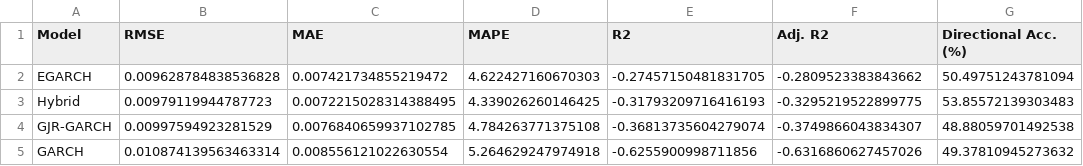
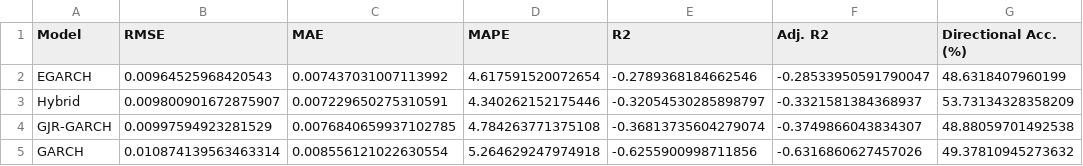
Before and after one commit to MATHONSIMM/Masters-Research-UNISA-Project, a CSV file: results/model_performance_metrics.csv, drawn as a sheet.

```diff
--- a/results/model_performance_metrics.csv
+++ b/results/model_performance_metrics.csv
@@ -1,4 +1,4 @@
 Model,RMSE,MAE,MAPE,R2,Adj. R2,Directional Acc. (%)
-EGARCH,0.009628784838536828,0.007421734855219472,4.622427160670303,-0.27457150481831705,-0.2809523383843662,50.49751243781094
-Hybrid,0.00979119944787723,0.0072215028314388495,4.339026260146425,-0.31793209716416193,-0.3295219522899775,53.85572139303483
+EGARCH,0.00964525968420543,0.007437031007113992,4.617591520072654,-0.2789368184662546,-0.28533950591790047,48.6318407960199
+Hybrid,0.009800901672875907,0.007229650275310591,4.340262152175446,-0.32054530285898797,-0.3321581384368937,53.73134328358209
 GJR-GARCH,0.00997594923281529,0.0076840659937102785,4.784263771375108,-0.36813735604279074,-0.3749866043834307,48.88059701492538
```
Also changed, not shown: results/oos_predictions.csv, results/var_backtest_summary.csv, 57 other files.
